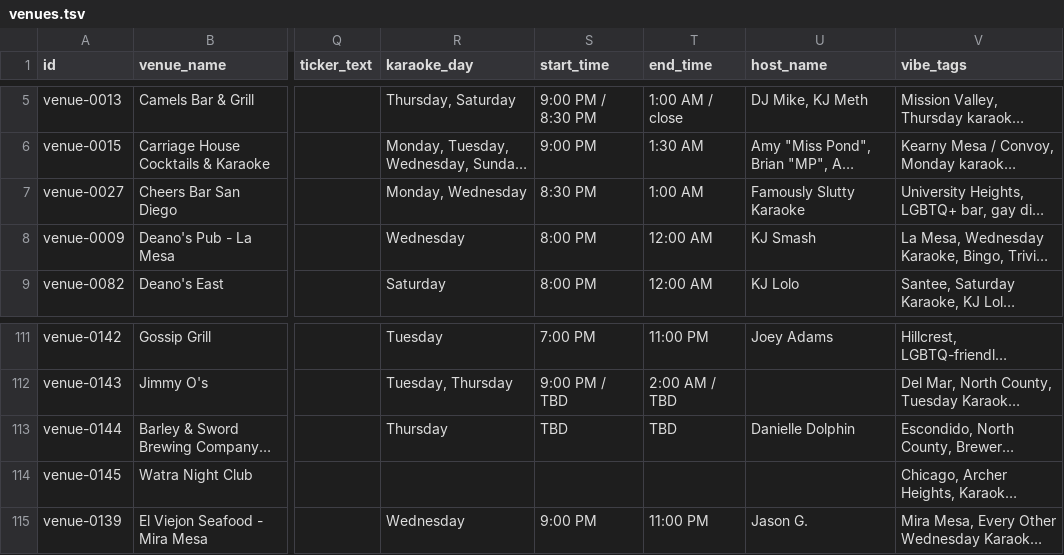
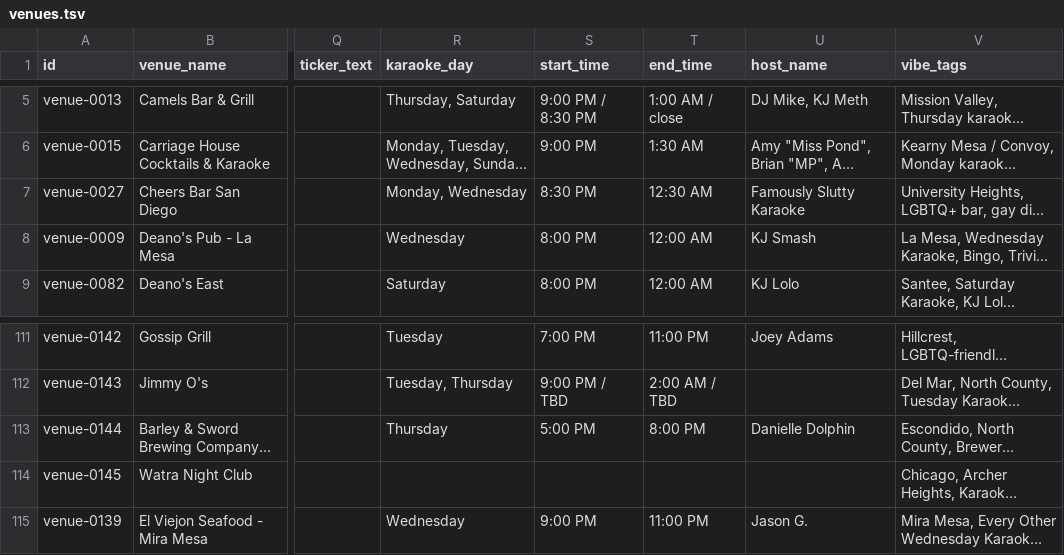
Before and after one commit to whiteinkcreates/singhub, a TSV file: public/data/venues.tsv, drawn as a sheet; only a part is shown, gaps mark what is left out; long unchanged cells end in …; the diff names each change by its address in the sheet, - before the commit and + after, or states it on an @@ line.

```diff
--- a/public/data/venues.tsv
+++ b/public/data/venues.tsv
-T7 (end_time): 1:00 AM
+T7 (end_time): 12:30 AM
-S113 (start_time): TBD
+S113 (start_time): 5:00 PM
-T113 (end_time): TBD
+T113 (end_time): 8:00 PM
```
Also changed, not shown: public/data/events_by_night.tsv, 4 other files.
